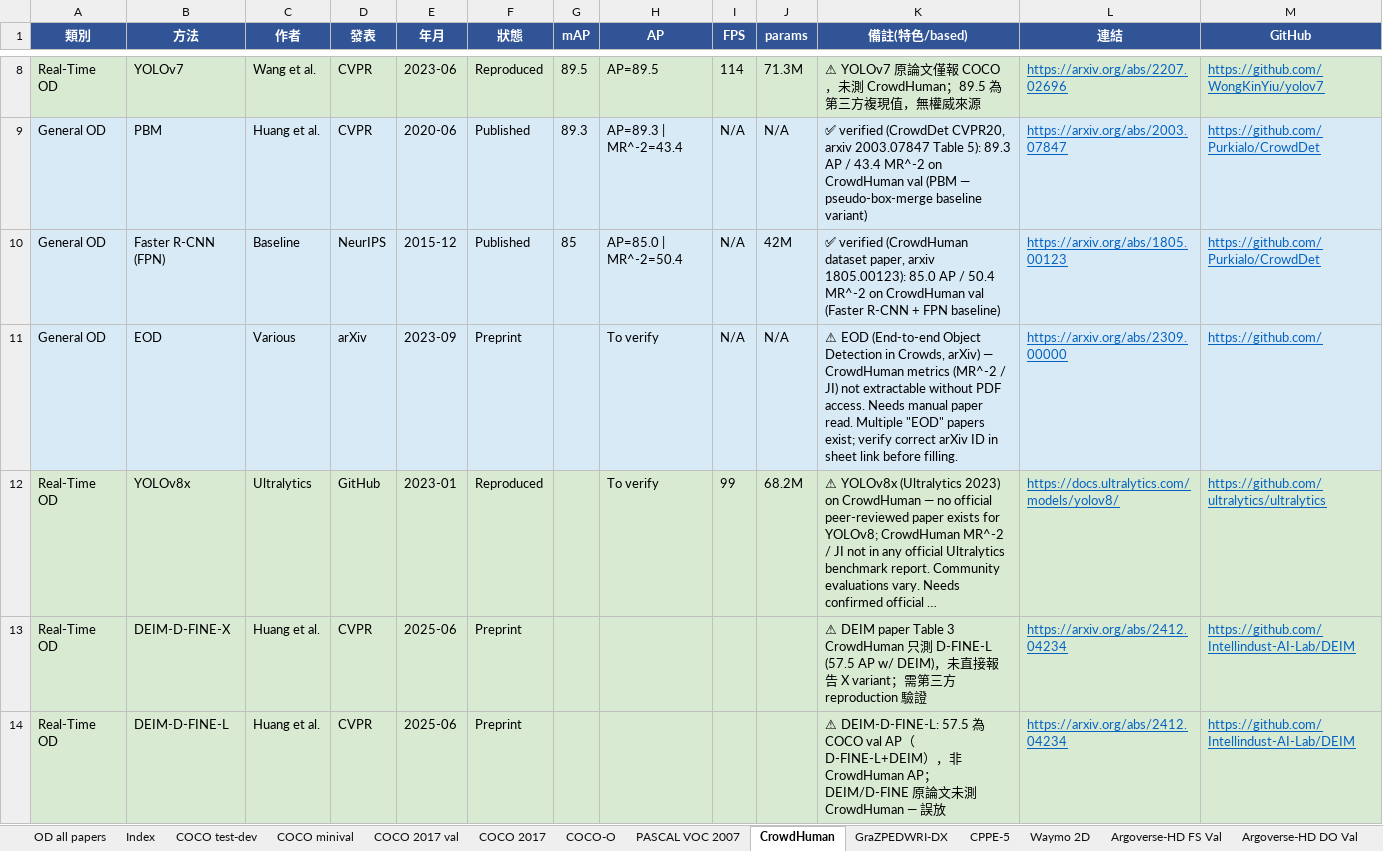
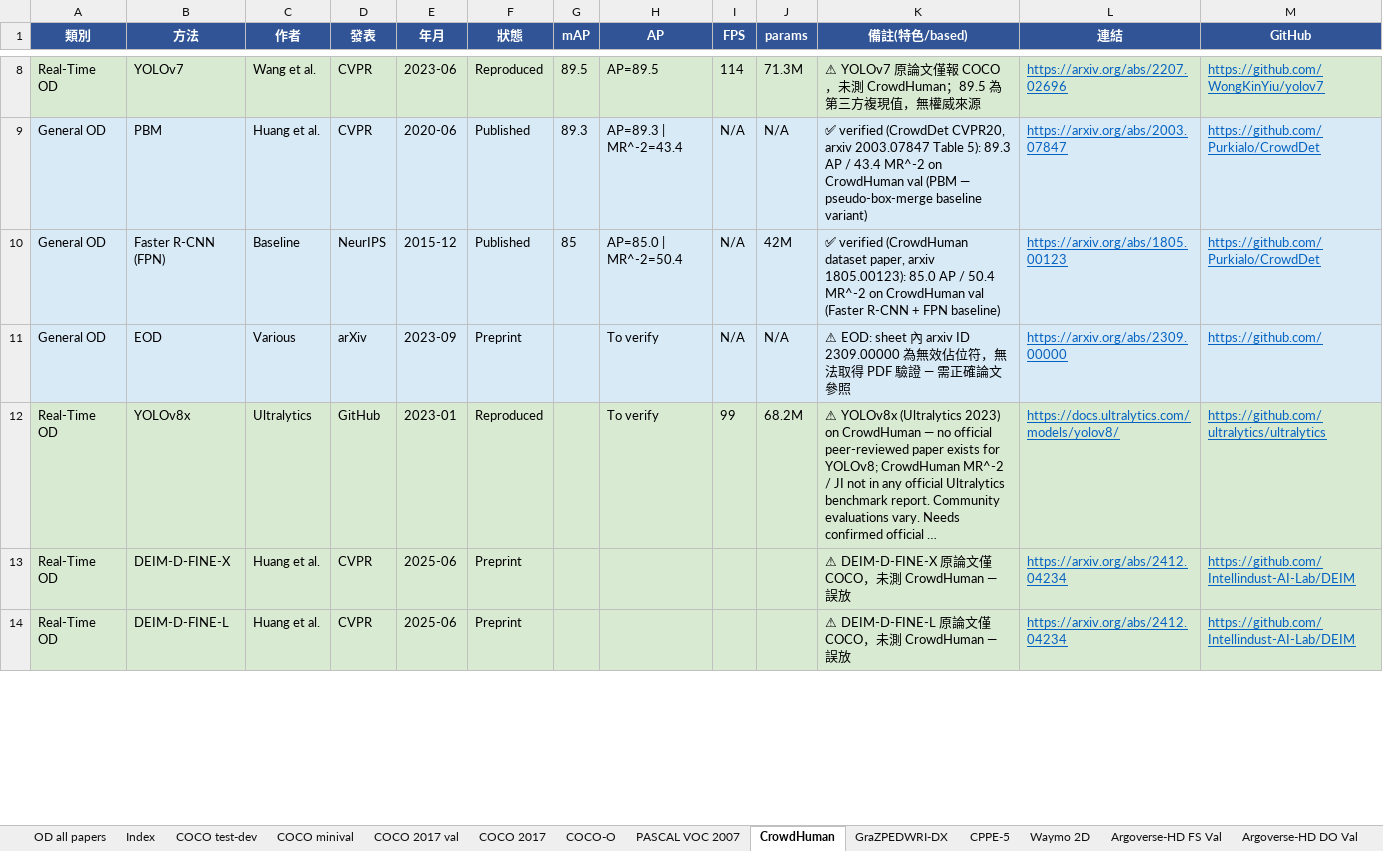
Before and after one commit to 112378074/NTUT-IVI-Lab--SOTA-Literature-Viewer, an Excel workbook: Object_Detection_Papers_Ranking_2021_2026.xlsx, sheet CrowdHuman, drawn as a sheet; only a part is shown, gaps mark what is left out; long unchanged cells end in …; values as stored, in another font and other column widths than the file's, no borders; the diff covers the shown part only; the diff names each change by its address in the sheet, - before the commit and + after, or states it on an @@ line.

Commit message:
OD PDF-verify loop COMPLETE (125/125): finalized PASCAL VOC (community re-evals + COCO-only/SOD/domain-adapt/domain-gen/weather confirmed via PDF) + CrowdHuman (DEIM/DINO-X/InternImage misplaced; EOD invalid link; DDETR-ft/Sparse-R101 reproduction). Every ⚠️ entry examined via its paper

```diff
--- a/Object_Detection_Papers_Ranking_2021_2026.xlsx (sheet CrowdHuman)
+++ b/Object_Detection_Papers_Ranking_2021_2026.xlsx (sheet CrowdHuman)
-K11 (備註(特色/based)): ⚠ EOD (End-to-end Object Detection in Crowds, arXiv) — CrowdHuman metrics (MR^-2 / JI) not extractable without PDF access. Needs manual paper read. Multiple "EOD" papers exist; verify correct arXiv ID in sheet link before filling.
+K11 (備註(特色/based)): ⚠ EOD: sheet 內 arxiv ID 2309.00000 為無效佔位符，無法取得 PDF 驗證 — 需正確論文參照
-K13 (備註(特色/based)): ⚠ DEIM paper Table 3 CrowdHuman 只測 D-FINE-L (57.5 AP w/ DEIM)，未直接報告 X variant；需第三方 reproduction 驗證
+K13 (備註(特色/based)): ⚠ DEIM-D-FINE-X 原論文僅 COCO，未測 CrowdHuman — 誤放
-K14 (備註(特色/based)): ⚠ DEIM-D-FINE-L: 57.5 為 COCO val AP（D-FINE-L+DEIM），非 CrowdHuman AP；DEIM/D-FINE 原論文未測…
+K14 (備註(特色/based)): ⚠ DEIM-D-FINE-L 原論文僅 COCO，未測…
```
Also changed, not shown: 4 edited cells elsewhere in this sheet, sheet PASCAL VOC 2007, 3 other files.
